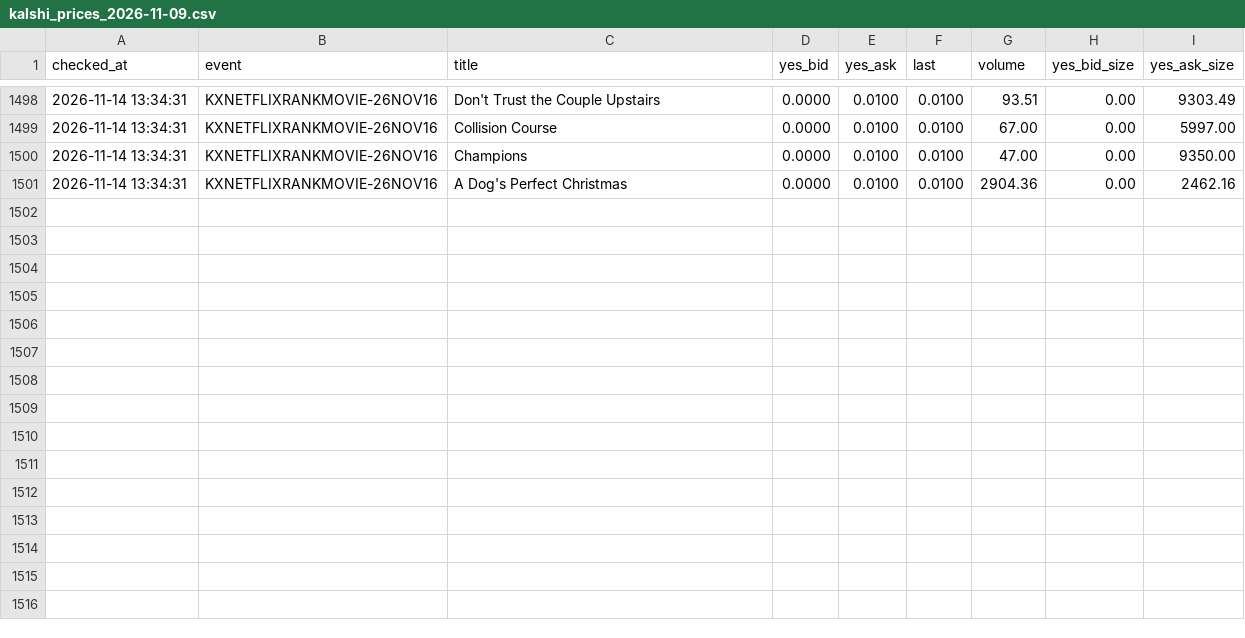
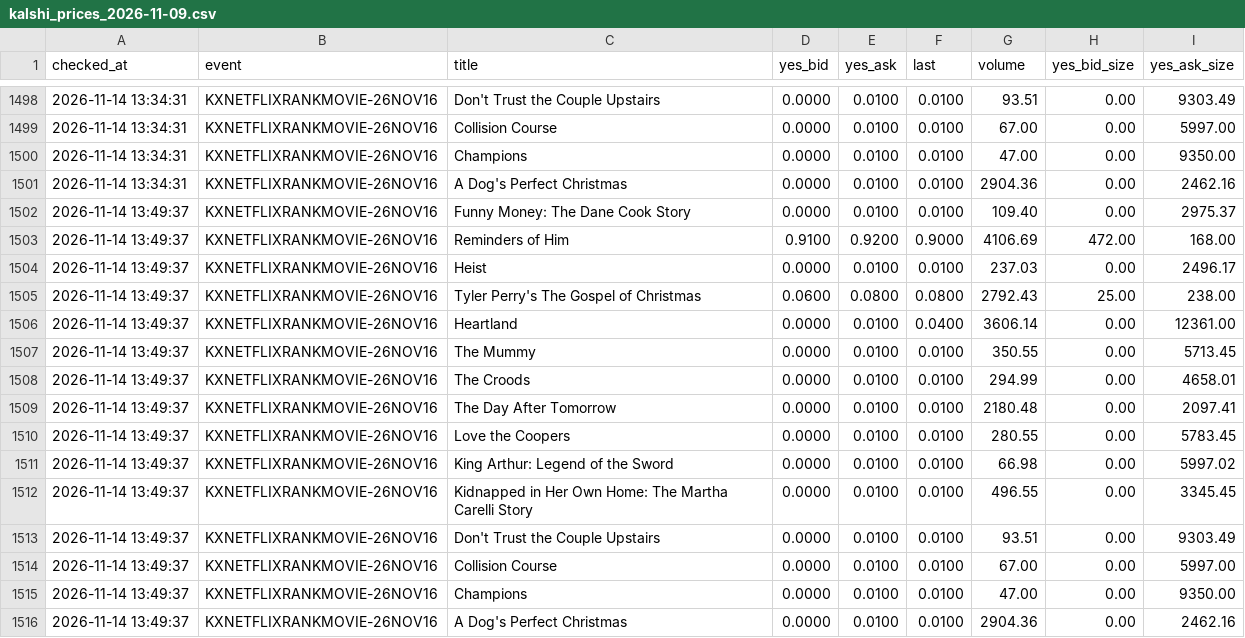
Before and after one commit to tzappy8/kalshi-netflix-data2, a CSV file: data/kalshi_prices_2026-11-09.csv, drawn as a sheet; only a part is shown, gaps mark what is left out; the diff names each change by its address in the sheet, - before the commit and + after, or states it on an @@ line.

Commit message:
update kalshi_prices_2026-11-09.csv 2026-11-14 13:49:42

```diff
--- a/data/kalshi_prices_2026-11-09.csv
+++ b/data/kalshi_prices_2026-11-09.csv
+row 1502: 2026-11-14 13:49:37 | KXNETFLIXRANKMOVIE-26NOV16 | Funny Money: The Dane Cook Story | 0.0000 | 0.0100 | 0.0100 | 109.40 | 0.00 | 2975.37
+row 1503: 2026-11-14 13:49:37 | KXNETFLIXRANKMOVIE-26NOV16 | Reminders of Him | 0.9100 | 0.9200 | 0.9000 | 4106.69 | 472.00 | 168.00
+row 1504: 2026-11-14 13:49:37 | KXNETFLIXRANKMOVIE-26NOV16 | Heist | 0.0000 | 0.0100 | 0.0100 | 237.03 | 0.00 | 2496.17
+row 1505: 2026-11-14 13:49:37 | KXNETFLIXRANKMOVIE-26NOV16 | Tyler Perry's The Gospel of Christmas | 0.0600 | 0.0800 | 0.0800 | 2792.43 | 25.00 | 238.00
+row 1506: 2026-11-14 13:49:37 | KXNETFLIXRANKMOVIE-26NOV16 | Heartland | 0.0000 | 0.0100 | 0.0400 | 3606.14 | 0.00 | 12361.00
+row 1507: 2026-11-14 13:49:37 | KXNETFLIXRANKMOVIE-26NOV16 | The Mummy | 0.0000 | 0.0100 | 0.0100 | 350.55 | 0.00 | 5713.45
+row 1508: 2026-11-14 13:49:37 | KXNETFLIXRANKMOVIE-26NOV16 | The Croods | 0.0000 | 0.0100 | 0.0100 | 294.99 | 0.00 | 4658.01
+row 1509: 2026-11-14 13:49:37 | KXNETFLIXRANKMOVIE-26NOV16 | The Day After Tomorrow | 0.0000 | 0.0100 | 0.0100 | 2180.48 | 0.00 | 2097.41
+row 1510: 2026-11-14 13:49:37 | KXNETFLIXRANKMOVIE-26NOV16 | Love the Coopers | 0.0000 | 0.0100 | 0.0100 | 280.55 | 0.00 | 5783.45
+row 1511: 2026-11-14 13:49:37 | KXNETFLIXRANKMOVIE-26NOV16 | King Arthur: Legend of the Sword | 0.0000 | 0.0100 | 0.0100 | 66.98 | 0.00 | 5997.02
+row 1512: 2026-11-14 13:49:37 | KXNETFLIXRANKMOVIE-26NOV16 | Kidnapped in Her Own Home: The Martha Carelli Story | 0.0000 | 0.0100 | 0.0100 | 496.55 | 0.00 | 3345.45
+row 1513: 2026-11-14 13:49:37 | KXNETFLIXRANKMOVIE-26NOV16 | Don't Trust the Couple Upstairs | 0.0000 | 0.0100 | 0.0100 | 93.51 | 0.00 | 9303.49
+row 1514: 2026-11-14 13:49:37 | KXNETFLIXRANKMOVIE-26NOV16 | Collision Course | 0.0000 | 0.0100 | 0.0100 | 67.00 | 0.00 | 5997.00
+row 1515: 2026-11-14 13:49:37 | KXNETFLIXRANKMOVIE-26NOV16 | Champions | 0.0000 | 0.0100 | 0.0100 | 47.00 | 0.00 | 9350.00
+row 1516: 2026-11-14 13:49:37 | KXNETFLIXRANKMOVIE-26NOV16 | A Dog's Perfect Christmas | 0.0000 | 0.0100 | 0.0100 | 2904.36 | 0.00 | 2462.16
```
